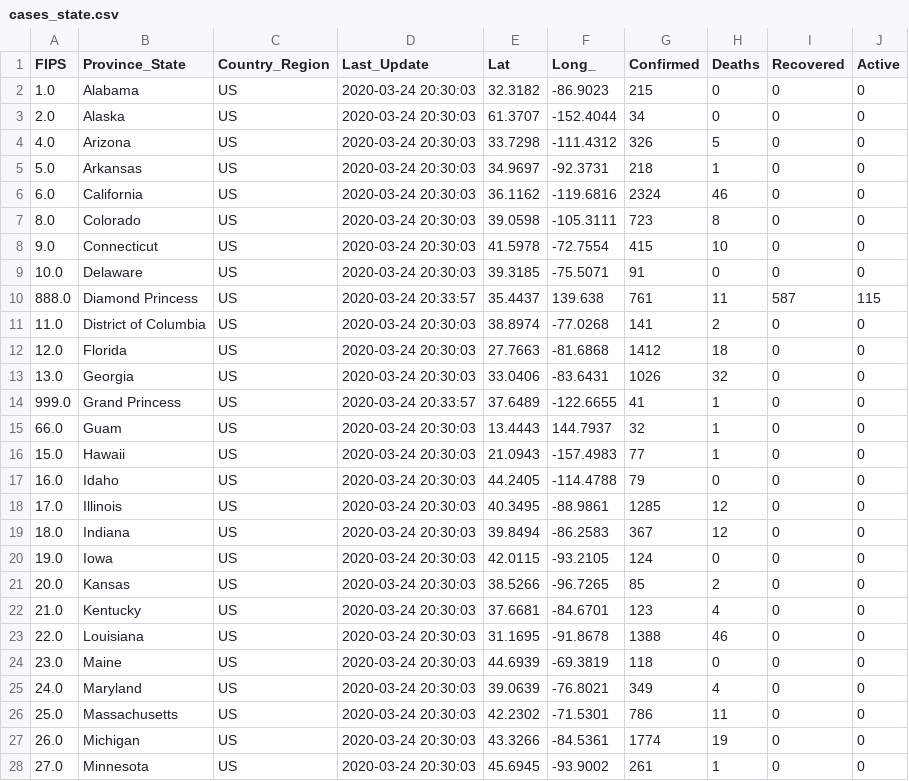
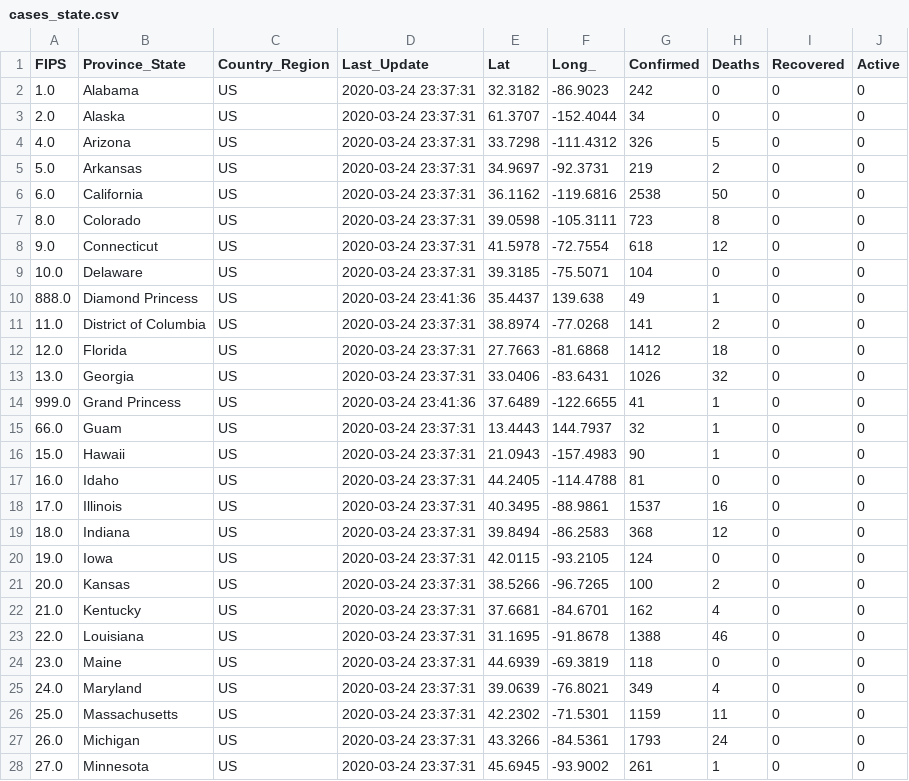
Before and after one commit to sricola/graphthecurve.com, a CSV file: data/cases_state.csv, drawn as a sheet; only a part is shown; the diff covers the shown part only.

```diff
--- a/data/cases_state.csv
+++ b/data/cases_state.csv
@@ -1,28 +1,28 @@
 FIPS,Province_State,Country_Region,Last_Update,Lat,Long_,Confirmed,Deaths,Recovered,Active
-1.0,Alabama,US,2020-03-24 20:30:03,32.3182,-86.9023,215,0,0,0
-2.0,Alaska,US,2020-03-24 20:30:03,61.3707,-152.4044,34,0,0,0
-4.0,Arizona,US,2020-03-24 20:30:03,33.7298,-111.4312,326,5,0,0
-5.0,Arkansas,US,2020-03-24 20:30:03,34.9697,-92.3731,218,1,0,0
-6.0,California,US,2020-03-24 20:30:03,36.1162,-119.6816,2324,46,0,0
-8.0,Colorado,US,2020-03-24 20:30:03,39.0598,-105.3111,723,8,0,0
-9.0,Connecticut,US,2020-03-24 20:30:03,41.5978,-72.7554,415,10,0,0
-10.0,Delaware,US,2020-03-24 20:30:03,39.3185,-75.5071,91,0,0,0
-888.0,Diamond Princess,US,2020-03-24 20:33:57,35.4437,139.638,761,11,587,115
-11.0,District of Columbia,US,2020-03-24 20:30:03,38.8974,-77.0268,141,2,0,0
-12.0,Florida,US,2020-03-24 20:30:03,27.7663,-81.6868,1412,18,0,0
-13.0,Georgia,US,2020-03-24 20:30:03,33.0406,-83.6431,1026,32,0,0
-999.0,Grand Princess,US,2020-03-24 20:33:57,37.6489,-122.6655,41,1,0,0
-66.0,Guam,US,2020-03-24 20:30:03,13.4443,144.7937,32,1,0,0
-15.0,Hawaii,US,2020-03-24 20:30:03,21.0943,-157.4983,77,1,0,0
-16.0,Idaho,US,2020-03-24 20:30:03,44.2405,-114.4788,79,0,0,0
-17.0,Illinois,US,2020-03-24 20:30:03,40.3495,-88.9861,1285,12,0,0
-18.0,Indiana,US,2020-03-24 20:30:03,39.8494,-86.2583,367,12,0,0
-19.0,Iowa,US,2020-03-24 20:30:03,42.0115,-93.2105,124,0,0,0
-20.0,Kansas,US,2020-03-24 20:30:03,38.5266,-96.7265,85,2,0,0
-21.0,Kentucky,US,2020-03-24 20:30:03,37.6681,-84.6701,123,4,0,0
-22.0,Louisiana,US,2020-03-24 20:30:03,31.1695,-91.8678,1388,46,0,0
-23.0,Maine,US,2020-03-24 20:30:03,44.6939,-69.3819,118,0,0,0
-24.0,Maryland,US,2020-03-24 20:30:03,39.0639,-76.8021,349,4,0,0
-25.0,Massachusetts,US,2020-03-24 20:30:03,42.2302,-71.5301,786,11,0,0
-26.0,Michigan,US,2020-03-24 20:30:03,43.3266,-84.5361,1774,19,0,0
-27.0,Minnesota,US,2020-03-24 20:30:03,45.6945,-93.9002,261,1,0,0
+1.0,Alabama,US,2020-03-24 23:37:31,32.3182,-86.9023,242,0,0,0
+2.0,Alaska,US,2020-03-24 23:37:31,61.3707,-152.4044,34,0,0,0
+4.0,Arizona,US,2020-03-24 23:37:31,33.7298,-111.4312,326,5,0,0
+5.0,Arkansas,US,2020-03-24 23:37:31,34.9697,-92.3731,219,2,0,0
+6.0,California,US,2020-03-24 23:37:31,36.1162,-119.6816,2538,50,0,0
+8.0,Colorado,US,2020-03-24 23:37:31,39.0598,-105.3111,723,8,0,0
+9.0,Connecticut,US,2020-03-24 23:37:31,41.5978,-72.7554,618,12,0,0
+10.0,Delaware,US,2020-03-24 23:37:31,39.3185,-75.5071,104,0,0,0
+888.0,Diamond Princess,US,2020-03-24 23:41:36,35.4437,139.638,49,1,0,0
+11.0,District of Columbia,US,2020-03-24 23:37:31,38.8974,-77.0268,141,2,0,0
+12.0,Florida,US,2020-03-24 23:37:31,27.7663,-81.6868,1412,18,0,0
+13.0,Georgia,US,2020-03-24 23:37:31,33.0406,-83.6431,1026,32,0,0
+999.0,Grand Princess,US,2020-03-24 23:41:36,37.6489,-122.6655,41,1,0,0
+66.0,Guam,US,2020-03-24 23:37:31,13.4443,144.7937,32,1,0,0
+15.0,Hawaii,US,2020-03-24 23:37:31,21.0943,-157.4983,90,1,0,0
+16.0,Idaho,US,2020-03-24 23:37:31,44.2405,-114.4788,81,0,0,0
+17.0,Illinois,US,2020-03-24 23:37:31,40.3495,-88.9861,1537,16,0,0
+18.0,Indiana,US,2020-03-24 23:37:31,39.8494,-86.2583,368,12,0,0
+19.0,Iowa,US,2020-03-24 23:37:31,42.0115,-93.2105,124,0,0,0
+20.0,Kansas,US,2020-03-24 23:37:31,38.5266,-96.7265,100,2,0,0
+21.0,Kentucky,US,2020-03-24 23:37:31,37.6681,-84.6701,162,4,0,0
+22.0,Louisiana,US,2020-03-24 23:37:31,31.1695,-91.8678,1388,46,0,0
+23.0,Maine,US,2020-03-24 23:37:31,44.6939,-69.3819,118,0,0,0
+24.0,Maryland,US,2020-03-24 23:37:31,39.0639,-76.8021,349,4,0,0
+25.0,Massachusetts,US,2020-03-24 23:37:31,42.2302,-71.5301,1159,11,0,0
+26.0,Michigan,US,2020-03-24 23:37:31,43.3266,-84.5361,1793,24,0,0
+27.0,Minnesota,US,2020-03-24 23:37:31,45.6945,-93.9002,261,1,0,0
```
Also changed, not shown: 2 added rows and 59 edited cells elsewhere in this file, data/cases_country.csv, data/time_series_covid19_confirmed_global.csv, 1 other file.
